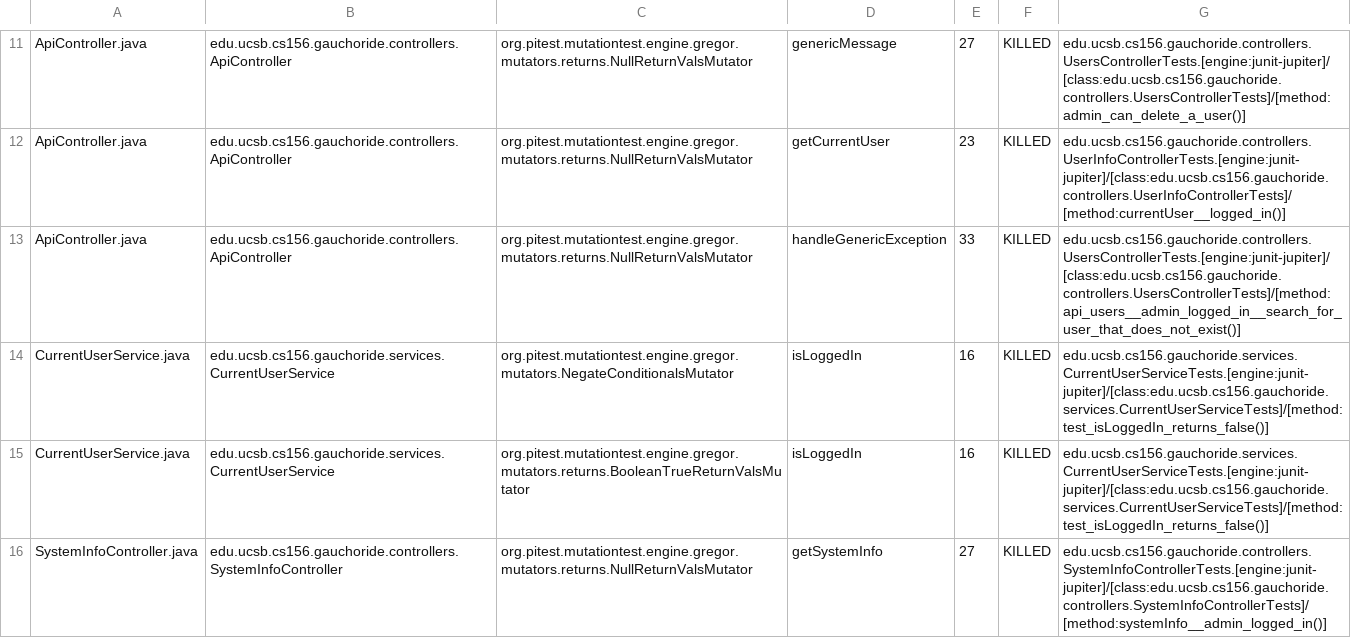
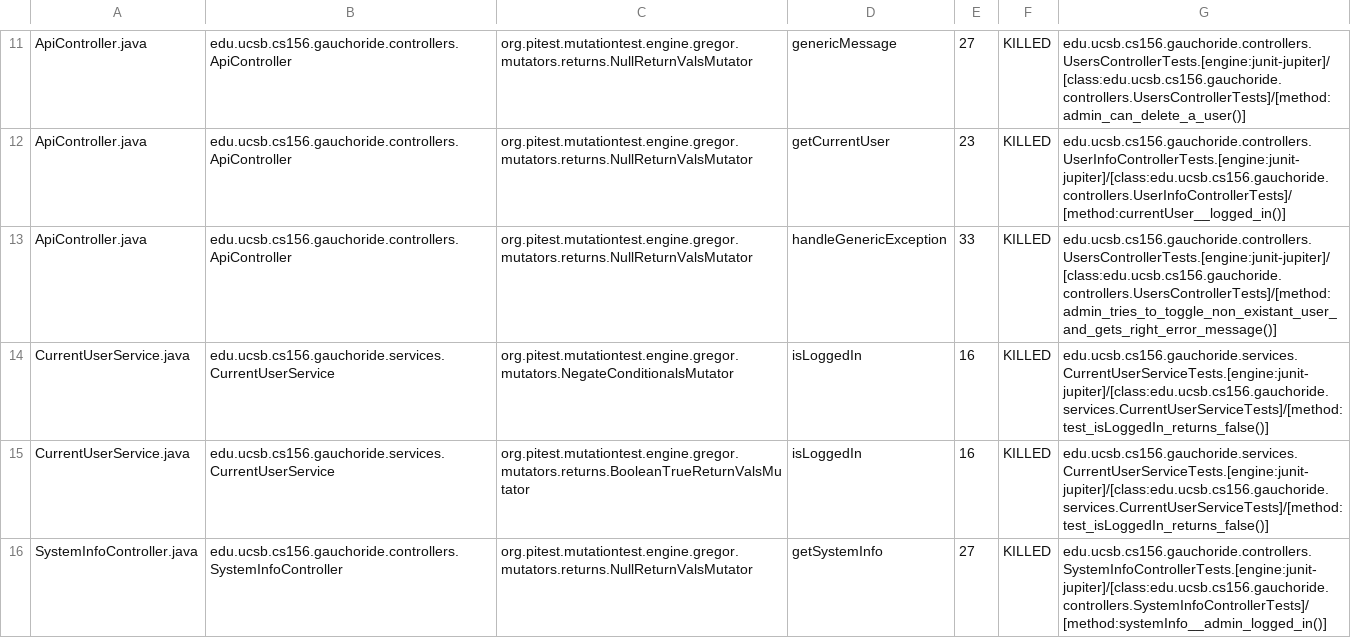
Before and after one commit to ucsb-cs156/proj-gauchoride, a CSV file: prs/36/pitest/mutations.csv, drawn as a sheet; only a part is shown, gaps mark what is left out.

Commit message:
Deploying to gh-pages from @ ucsb-cs156/proj-gauchoride@adb819c68d717780afe400d363ca3b0e0cf5e284 🚀

```diff
--- a/prs/36/pitest/mutations.csv
+++ b/prs/36/pitest/mutations.csv
@@ -12,3 +12,3 @@ ApiController.java,edu.ucsb.cs156.gauchoride.controllers.ApiController,org.pites
 ApiController.java,edu.ucsb.cs156.gauchoride.controllers.ApiController,org.pitest.mutationtest.engine.gregor.mutators.returns.NullReturnValsMutator,getCurrentUser,23,KILLED,edu.ucsb.cs156.gauchoride.controllers.UserInfoControllerTests.[engine:junit-jupiter]/[class:edu.ucsb.cs156.gauchoride.controllers.UserInfoControllerTests]/[method:currentUser__logged_in()]
-ApiController.java,edu.ucsb.cs156.gauchoride.controllers.ApiController,org.pitest.mutationtest.engine.gregor.mutators.returns.NullReturnValsMutator,handleGenericException,33,KILLED,edu.ucsb.cs156.gauchoride.controllers.UsersControllerTests.[engine:junit-jupiter]/[class:edu.ucsb.cs156.gauchoride.controllers.UsersControllerTests]/[method:api_users__admin_logged_in__search_for_user_that_does_not_exist()]
+ApiController.java,edu.ucsb.cs156.gauchoride.controllers.ApiController,org.pitest.mutationtest.engine.gregor.mutators.returns.NullReturnValsMutator,handleGenericException,33,KILLED,edu.ucsb.cs156.gauchoride.controllers.UsersControllerTests.[engine:junit-jupiter]/[class:edu.ucsb.cs156.gauchoride.controllers.UsersControllerTests]/[method:admin_tries_to_toggle_non_existant_user_and_gets_right_error_message()]
 CurrentUserService.java,edu.ucsb.cs156.gauchoride.services.CurrentUserService,org.pitest.mutationtest.engine.gregor.mutators.NegateConditionalsMutator,isLoggedIn,16,KILLED,edu.ucsb.cs156.gauchoride.services.CurrentUserServiceTests.[engine:junit-jupiter]/[class:edu.ucsb.cs156.gauchoride.services.CurrentUserServiceTests]/[method:test_isLoggedIn_returns_false()]
```
Also changed, not shown: 9 other files.
